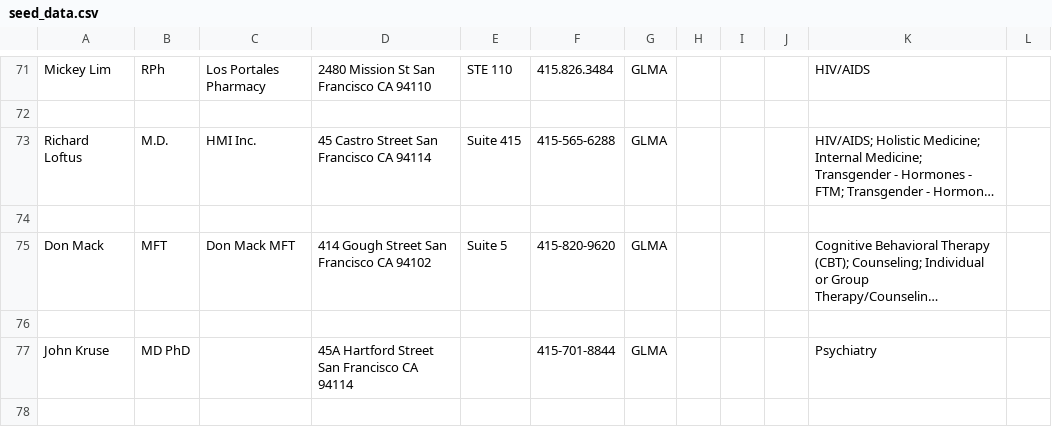
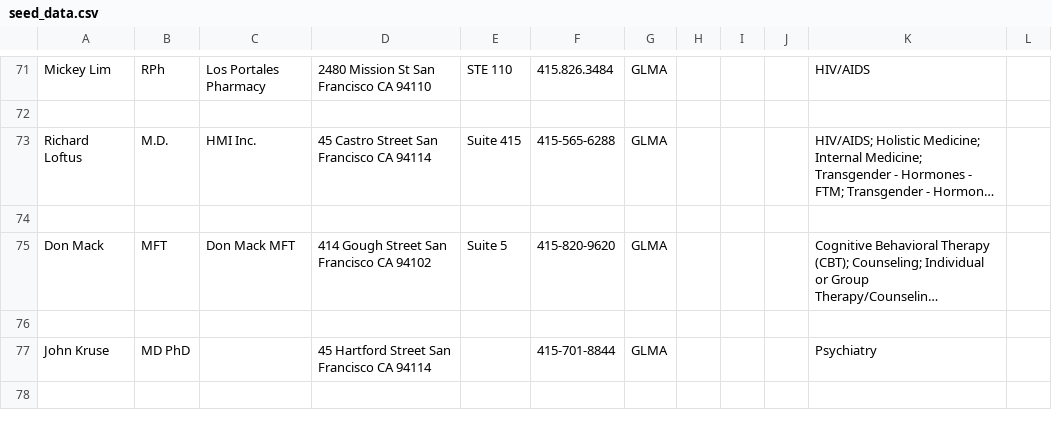
Before and after one commit to Lee33333/hackbright.project, a CSV file: seed_data.csv, drawn as a sheet; only a part is shown, gaps mark what is left out; long unchanged cells end in …; the diff covers the shown part only; the diff names each change by its address in the sheet, - before the commit and + after, or states it on an @@ line.

```diff
--- a/seed_data.csv
+++ b/seed_data.csv
-D77: 45A Hartford Street San Francisco CA 94114
+D77: 45 Hartford Street San Francisco CA 94114
```
Also changed, not shown: 2 removed rows and 16 edited cells elsewhere in this file, 2 other files.
